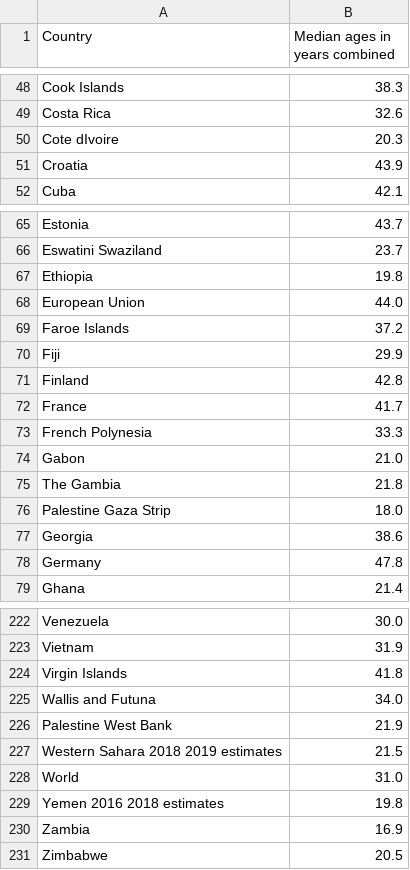
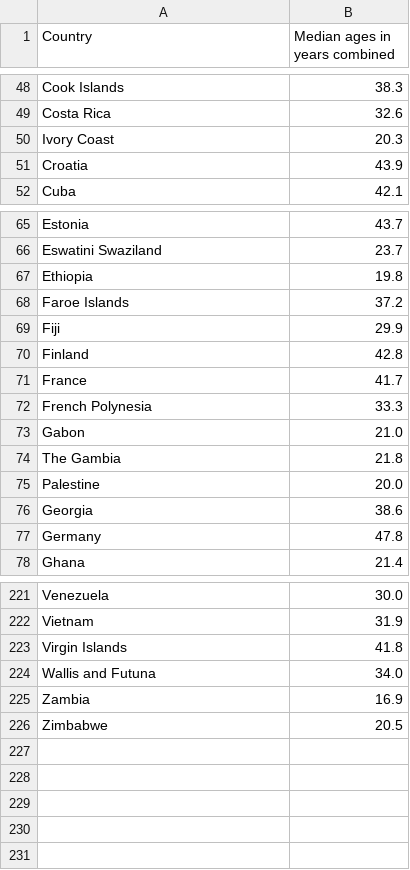
Before and after one commit to mildshield14/ift3700_tp, a CSV file: csv_duplicated_columns/25.List_of_countries_by_median_age/25.1 cleaned.csv, drawn as a sheet; only a part is shown, gaps mark what is left out.

```diff
--- a/csv_duplicated_columns/25.List_of_countries_by_median_age/25.1 cleaned.csv
+++ b/csv_duplicated_columns/25.List_of_countries_by_median_age/25.1 cleaned.csv
@@ -49,3 +49,3 @@ Cook Islands,38.3
 Costa Rica,32.6
-Cote dIvoire,20.3
+Ivory Coast,20.3
 Croatia,43.9
@@ -67,3 +67,2 @@ Eswatini Swaziland,23.7
 Ethiopia,19.8
-European Union,44.0
 Faroe Islands,37.2
@@ -75,3 +74,3 @@ Gabon,21.0
 The Gambia,21.8
-Palestine Gaza Strip,18.0
+Palestine,20.0
 Georgia,38.6
@@ -225,6 +224,2 @@ Virgin Islands,41.8
 Wallis and Futuna,34.0
-Palestine West Bank,21.9
-Western Sahara 2018  2019 estimates,21.5
-World,31.0
-Yemen 2016  2018 estimates,19.8
 Zambia,16.9
```
Also changed, not shown: csv_duplicated_columns/21.List_of_sovereign_states_and_dependencies_by_total_fertility_rate/21.2 cleaned.csv, csv_duplicated_columns/21.List_of_sovereign_states_and_dependencies_by_total_fertility_rate/21.2 extracted.csv, 12 other files.
